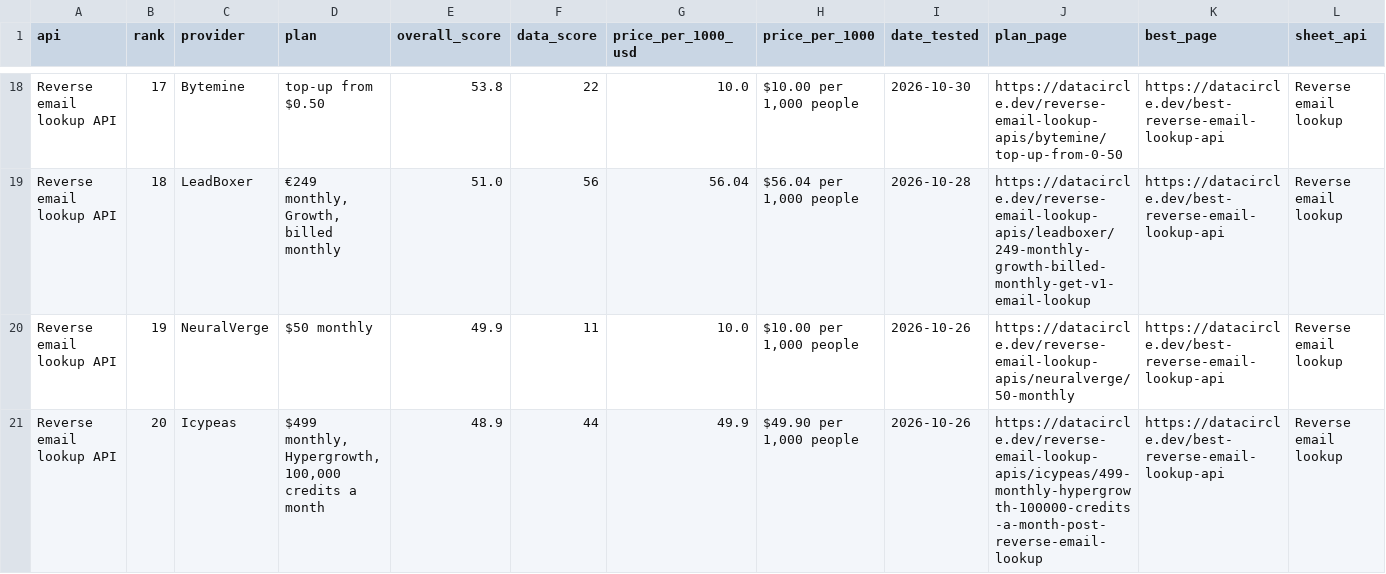
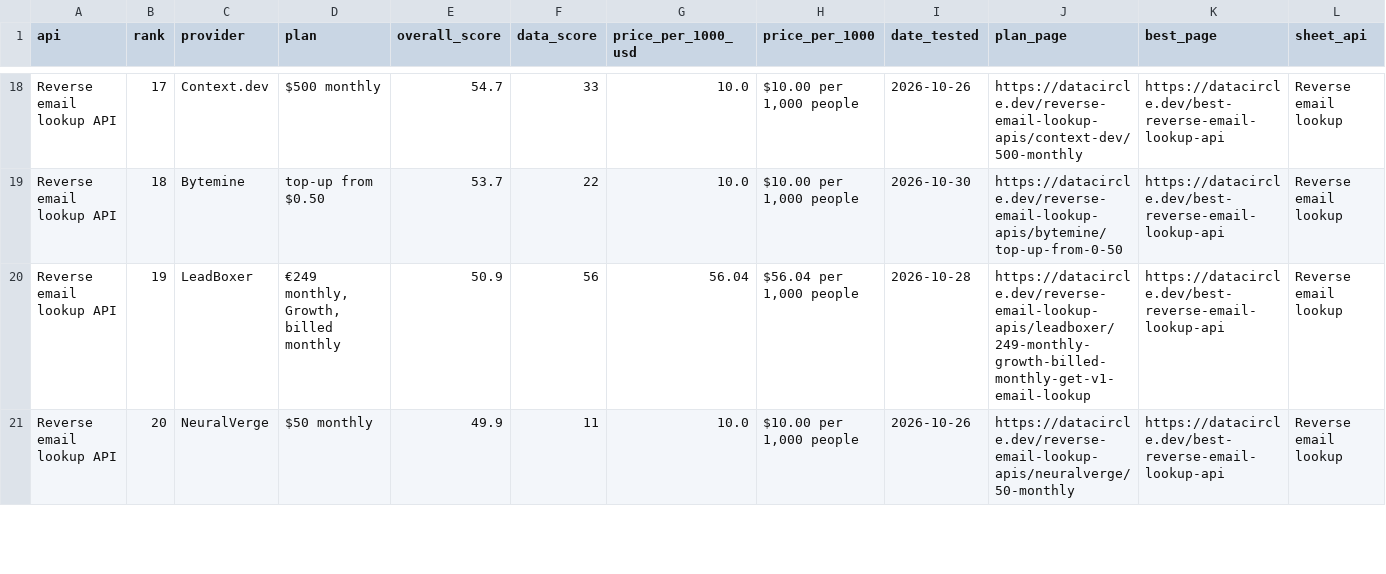
Before and after one commit to waynehamadi/best-reverse-email-lookup-api, a CSV file: results.csv, drawn as a sheet; only a part is shown, gaps mark what is left out; the diff covers the shown part only; the diff names each change by its address in the sheet, - before the commit and + after, or states it on an @@ line.

Commit message:
Benchmark results from datacircle.dev

```diff
--- a/results.csv
+++ b/results.csv
-C18 (provider): Bytemine
+C18 (provider): Context.dev
-D18 (plan): top-up from $0.50
+D18 (plan): $500 monthly
-E18 (overall_score): 53.8
+E18 (overall_score): 54.7
-F18 (data_score): 22
+F18 (data_score): 33
-I18 (date_tested): 2026-10-30
+I18 (date_tested): 2026-10-26
-J18 (plan_page): https://datacircle.dev/reverse-email-lookup-apis/bytemine/top-up-from-0-50
+J18 (plan_page): https://datacircle.dev/reverse-email-lookup-apis/context-dev/500-monthly
-C19 (provider): LeadBoxer
+C19 (provider): Bytemine
-D19 (plan): €249 monthly, Growth, billed monthly
+D19 (plan): top-up from $0.50
-E19 (overall_score): 51.0
+E19 (overall_score): 53.7
-F19 (data_score): 56
+F19 (data_score): 22
-G19 (price_per_1000_usd): 56.04
+G19 (price_per_1000_usd): 10.0
-H19 (price_per_1000): $56.04 per 1,000 people
+H19 (price_per_1000): $10.00 per 1,000 people
-I19 (date_tested): 2026-10-28
+I19 (date_tested): 2026-10-30
-J19 (plan_page): https://datacircle.dev/reverse-email-lookup-apis/leadboxer/249-monthly-growth-billed-monthly-get-v1-email-lookup
+J19 (plan_page): https://datacircle.dev/reverse-email-lookup-apis/bytemine/top-up-from-0-50
-C20 (provider): NeuralVerge
+C20 (provider): LeadBoxer
-D20 (plan): $50 monthly
+D20 (plan): €249 monthly, Growth, billed monthly
-E20 (overall_score): 49.9
+E20 (overall_score): 50.9
-F20 (data_score): 11
+F20 (data_score): 56
-G20 (price_per_1000_usd): 10.0
+G20 (price_per_1000_usd): 56.04
-H20 (price_per_1000): $10.00 per 1,000 people
+H20 (price_per_1000): $56.04 per 1,000 people
-I20 (date_tested): 2026-10-26
+I20 (date_tested): 2026-10-28
-J20 (plan_page): https://datacircle.dev/reverse-email-lookup-apis/neuralverge/50-monthly
+J20 (plan_page): https://datacircle.dev/reverse-email-lookup-apis/leadboxer/249-monthly-growth-billed-monthly-get-v1-email-lookup
-C21 (provider): Icypeas
+C21 (provider): NeuralVerge
-D21 (plan): $499 monthly, Hypergrowth, 100,000 credits a month
+D21 (plan): $50 monthly
-E21 (overall_score): 48.9
+E21 (overall_score): 49.9
-F21 (data_score): 44
+F21 (data_score): 11
-G21 (price_per_1000_usd): 49.9
+G21 (price_per_1000_usd): 10.0
-H21 (price_per_1000): $49.90 per 1,000 people
+H21 (price_per_1000): $10.00 per 1,000 people
-J21 (plan_page): https://datacircle.dev/reverse-email-lookup-apis/icypeas/499-monthly-hypergrowth-100000-credits-a-month-post-reverse-email-lookup
+J21 (plan_page): https://datacircle.dev/reverse-email-lookup-apis/neuralverge/50-monthly
```
Also changed, not shown: 1 added row and 132 edited cells elsewhere in this file, 1 other file.
